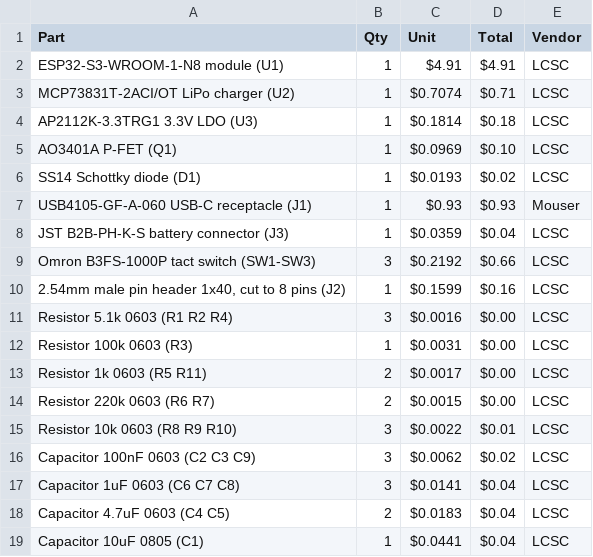
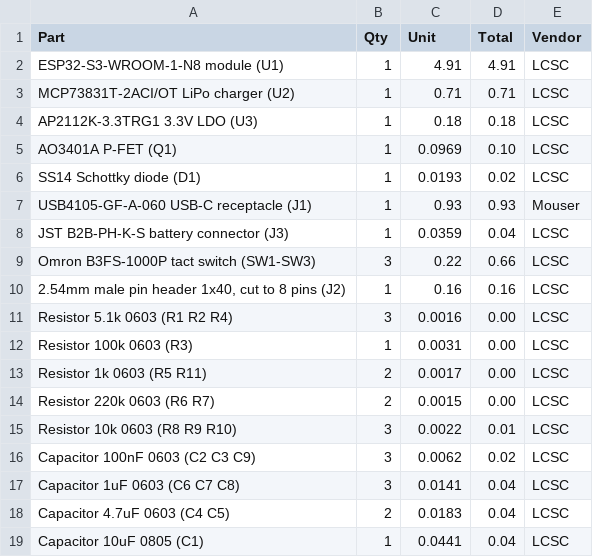
Before and after one commit to MaheshGit31/EInkBadge, a CSV file: bom-submit.csv, drawn as a sheet; only a part is shown; the diff covers the shown part only.

Commit message:
Add files via upload

```diff
--- a/bom-submit.csv
+++ b/bom-submit.csv
@@ -1,19 +1,19 @@
 Part,Qty,Unit,Total,Vendor
-ESP32-S3-WROOM-1-N8 module (U1),1,$4.91,$4.91,LCSC
-MCP73831T-2ACI/OT LiPo charger (U2),1,$0.7074,$0.71,LCSC
-AP2112K-3.3TRG1 3.3V LDO (U3),1,$0.1814,$0.18,LCSC
-AO3401A P-FET (Q1),1,$0.0969,$0.10,LCSC
-SS14 Schottky diode (D1),1,$0.0193,$0.02,LCSC
-USB4105-GF-A-060 USB-C receptacle (J1),1,$0.93,$0.93,Mouser
-JST B2B-PH-K-S battery connector (J3),1,$0.0359,$0.04,LCSC
-Omron B3FS-1000P tact switch (SW1-SW3),3,$0.2192,$0.66,LCSC
-"2.54mm male pin header 1x40, cut to 8 pins (J2)",1,$0.1599,$0.16,LCSC
-Resistor 5.1k 0603 (R1 R2 R4),3,$0.0016,$0.00,LCSC
-Resistor 100k 0603 (R3),1,$0.0031,$0.00,LCSC
-Resistor 1k 0603 (R5 R11),2,$0.0017,$0.00,LCSC
-Resistor 220k 0603 (R6 R7),2,$0.0015,$0.00,LCSC
-Resistor 10k 0603 (R8 R9 R10),3,$0.0022,$0.01,LCSC
-Capacitor 100nF 0603 (C2 C3 C9),3,$0.0062,$0.02,LCSC
-Capacitor 1uF 0603 (C6 C7 C8),3,$0.0141,$0.04,LCSC
-Capacitor 4.7uF 0603 (C4 C5),2,$0.0183,$0.04,LCSC
-Capacitor 10uF 0805 (C1),1,$0.0441,$0.04,LCSC
+ESP32-S3-WROOM-1-N8 module (U1),1,4.91,4.91,LCSC
+MCP73831T-2ACI/OT LiPo charger (U2),1,0.71,0.71,LCSC
+AP2112K-3.3TRG1 3.3V LDO (U3),1,0.18,0.18,LCSC
+AO3401A P-FET (Q1),1,0.0969,0.10,LCSC
+SS14 Schottky diode (D1),1,0.0193,0.02,LCSC
+USB4105-GF-A-060 USB-C receptacle (J1),1,0.93,0.93,Mouser
+JST B2B-PH-K-S battery connector (J3),1,0.0359,0.04,LCSC
+Omron B3FS-1000P tact switch (SW1-SW3),3,0.22,0.66,LCSC
+"2.54mm male pin header 1x40, cut to 8 pins (J2)",1,0.16,0.16,LCSC
+Resistor 5.1k 0603 (R1 R2 R4),3,0.0016,0.00,LCSC
+Resistor 100k 0603 (R3),1,0.0031,0.00,LCSC
+Resistor 1k 0603 (R5 R11),2,0.0017,0.00,LCSC
+Resistor 220k 0603 (R6 R7),2,0.0015,0.00,LCSC
+Resistor 10k 0603 (R8 R9 R10),3,0.0022,0.01,LCSC
+Capacitor 100nF 0603 (C2 C3 C9),3,0.0062,0.02,LCSC
+Capacitor 1uF 0603 (C6 C7 C8),3,0.0141,0.04,LCSC
+Capacitor 4.7uF 0603 (C4 C5),2,0.0183,0.04,LCSC
+Capacitor 10uF 0805 (C1),1,0.0441,0.04,LCSC
```
Also changed, not shown: 8 added rows and 7 edited cells elsewhere in this file.
